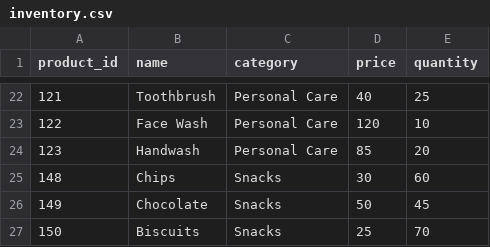
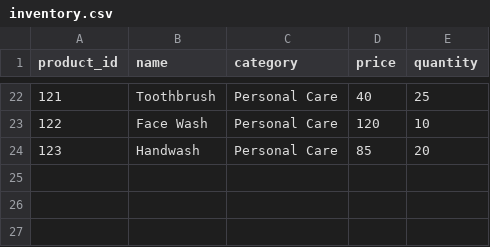
Before and after one commit to giteshpradhan/DAVIS-Retail-Store-Inventory-Management, a CSV file: data/inventory.csv, drawn as a sheet; only a part is shown, gaps mark what is left out.

Commit message:
Update inventory.csv

```diff
--- a/data/inventory.csv
+++ b/data/inventory.csv
@@ -24,4 +24 @@ product_id,name,category,price,quantity
 123,Handwash,Personal Care,85,20
-148,Chips,Snacks,30,60
-149,Chocolate,Snacks,50,45
-150,Biscuits,Snacks,25,70
```
